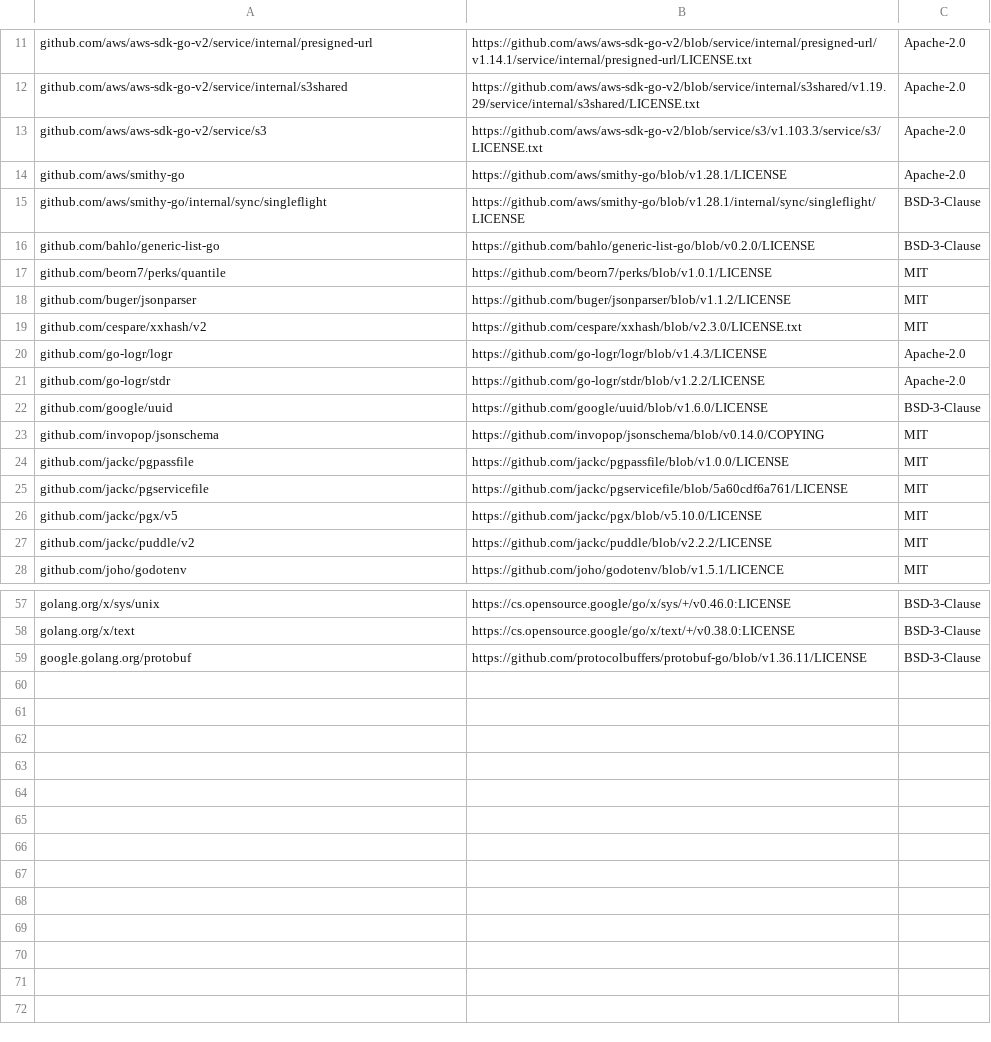
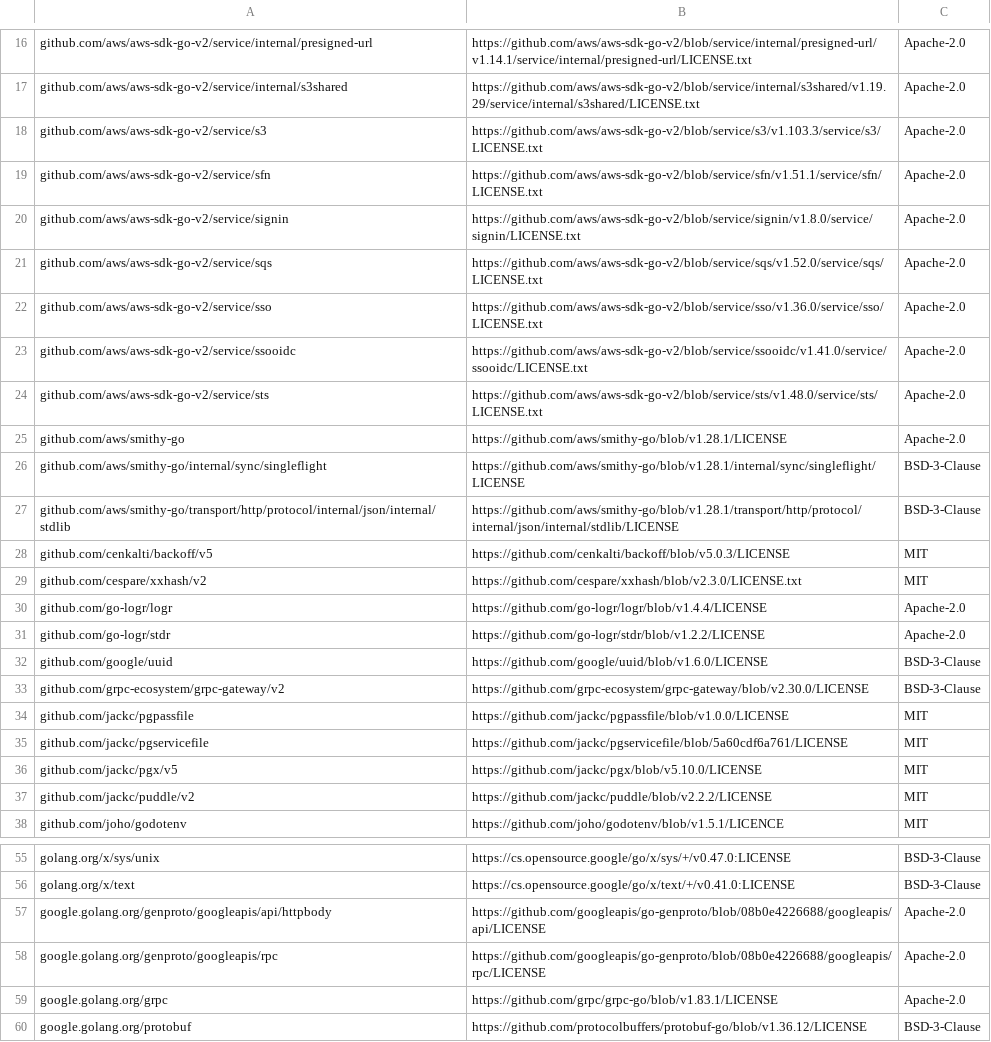
Before and after one commit to kpedneka/dumpster, a CSV file: THIRD_PARTY_LICENSES.csv, drawn as a sheet; only a part is shown, gaps mark what is left out; removed rows and columns are numbered as before the commit, all else as after; the diff covers the shown part only; the diff names each change by its address in the sheet, - before the commit and + after, or states it on an @@ line.

```diff
--- a/THIRD_PARTY_LICENSES.csv
+++ b/THIRD_PARTY_LICENSES.csv
+row 19: github.com/aws/aws-sdk-go-v2/service/sfn | https://github.com/aws/aws-sdk-go-v2/blob/service/sfn/v1.51.1/service/sfn/LICENSE.txt | Apache-2.0
+row 20: github.com/aws/aws-sdk-go-v2/service/signin | https://github.com/aws/aws-sdk-go-v2/blob/service/signin/v1.8.0/service/signin/LICENSE.txt | Apache-2.0
+row 21: github.com/aws/aws-sdk-go-v2/service/sqs | https://github.com/aws/aws-sdk-go-v2/blob/service/sqs/v1.52.0/service/sqs/LICENSE.txt | Apache-2.0
+row 22: github.com/aws/aws-sdk-go-v2/service/sso | https://github.com/aws/aws-sdk-go-v2/blob/service/sso/v1.36.0/service/sso/LICENSE.txt | Apache-2.0
+row 23: github.com/aws/aws-sdk-go-v2/service/ssooidc | https://github.com/aws/aws-sdk-go-v2/blob/service/ssooidc/v1.41.0/service/ssooidc/LICENSE.txt | Apache-2.0
+row 24: github.com/aws/aws-sdk-go-v2/service/sts | https://github.com/aws/aws-sdk-go-v2/blob/service/sts/v1.48.0/service/sts/LICENSE.txt | Apache-2.0
-A27: github.com/bahlo/generic-list-go
+A27: github.com/aws/smithy-go/transport/http/protocol/internal/json/internal/stdlib
-B27: https://github.com/bahlo/generic-list-go/blob/v0.2.0/LICENSE
+B27: https://github.com/aws/smithy-go/blob/v1.28.1/transport/http/protocol/internal/json/internal/stdlib/LICENSE
-A28: github.com/beorn7/perks/quantile
+A28: github.com/cenkalti/backoff/v5
-B28: https://github.com/beorn7/perks/blob/v1.0.1/LICENSE
+B28: https://github.com/cenkalti/backoff/blob/v5.0.3/LICENSE
-row 18: github.com/buger/jsonparser | https://github.com/buger/jsonparser/blob/v1.1.2/LICENSE | MIT
-B30: https://github.com/go-logr/logr/blob/v1.4.3/LICENSE
+B30: https://github.com/go-logr/logr/blob/v1.4.4/LICENSE
-row 23: github.com/invopop/jsonschema | https://github.com/invopop/jsonschema/blob/v0.14.0/COPYING | MIT
+row 33: github.com/grpc-ecosystem/grpc-gateway/v2 | https://github.com/grpc-ecosystem/grpc-gateway/blob/v2.30.0/LICENSE | BSD-3-Clause
-B55: https://cs.opensource.google/go/x/sys/+/v0.46.0:LICENSE
+B55: https://cs.opensource.google/go/x/sys/+/v0.47.0:LICENSE
-B56: https://cs.opensource.google/go/x/text/+/v0.38.0:LICENSE
+B56: https://cs.opensource.google/go/x/text/+/v0.41.0:LICENSE
+row 57: google.golang.org/genproto/googleapis/api/httpbody | https://github.com/googleapis/go-genproto/blob/08b0e4226688/googleapis/api/LICENSE | Apache-2.0
+row 58: google.golang.org/genproto/googleapis/rpc | https://github.com/googleapis/go-genproto/blob/08b0e4226688/googleapis/rpc/LICENSE | Apache-2.0
+row 59: google.golang.org/grpc | https://github.com/grpc/grpc-go/blob/v1.83.1/LICENSE | Apache-2.0
-B60: https://github.com/protocolbuffers/protobuf-go/blob/v1.36.11/LICENSE
+B60: https://github.com/protocolbuffers/protobuf-go/blob/v1.36.12/LICENSE
```
Also changed, not shown: 8 added rows, 15 removed rows and 20 edited cells elsewhere in this file, 25 other files.
